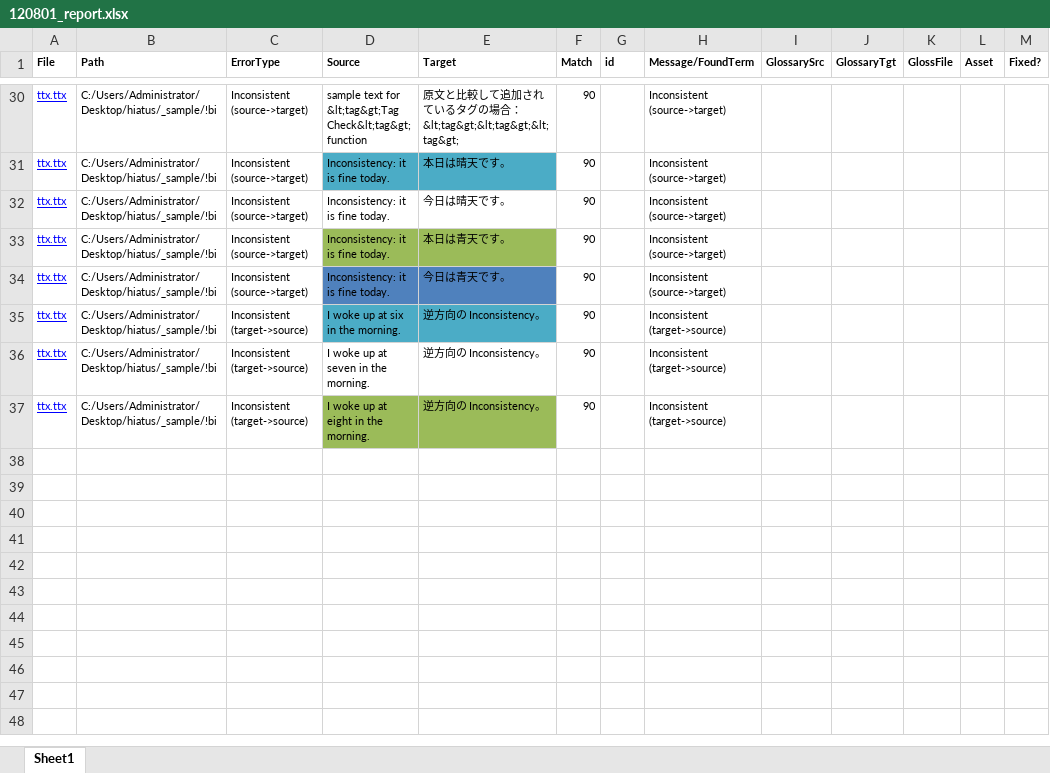
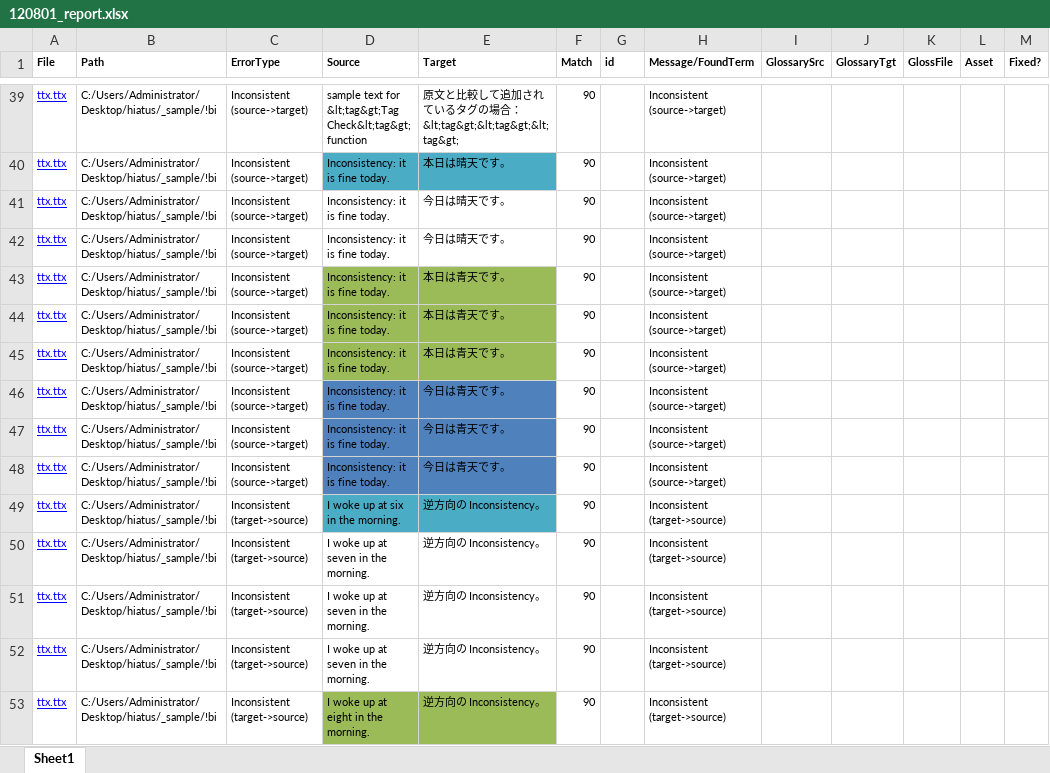
Before and after one commit to ahanba/hiatus, an Excel workbook: !Sample_files/report/120801_report.xlsx, sheet Sheet1, drawn as a sheet; only a part is shown, gaps mark what is left out; values as stored, in another font and other column widths than the file's, no borders; the diff covers the shown part only; the diff names each change by its address in the sheet, - before the commit and + after, or states it on an @@ line.

Commit message:
sample  update

```diff
--- a/!Sample_files/report/120801_report.xlsx (sheet Sheet1)
+++ b/!Sample_files/report/120801_report.xlsx (sheet Sheet1)
+row 42: ttx.ttx | C:/Users/Administrator/Desktop/hiatus/_sample/!bi | Inconsistent (source->target) | Inconsistency: it is fine today. | 今日は晴天です。 | 90 |  | Inconsistent (source->target)
+row 43: ttx.ttx | C:/Users/Administrator/Desktop/hiatus/_sample/!bi | Inconsistent (source->target) | Inconsistency: it is fine today. | 本日は青天です。 | 90 |  | Inconsistent (source->target)
+row 44: ttx.ttx | C:/Users/Administrator/Desktop/hiatus/_sample/!bi | Inconsistent (source->target) | Inconsistency: it is fine today. | 本日は青天です。 | 90 |  | Inconsistent (source->target)
+row 47: ttx.ttx | C:/Users/Administrator/Desktop/hiatus/_sample/!bi | Inconsistent (source->target) | Inconsistency: it is fine today. | 今日は青天です。 | 90 |  | Inconsistent (source->target)
+row 48: ttx.ttx | C:/Users/Administrator/Desktop/hiatus/_sample/!bi | Inconsistent (source->target) | Inconsistency: it is fine today. | 今日は青天です。 | 90 |  | Inconsistent (source->target)
+row 50: ttx.ttx | C:/Users/Administrator/Desktop/hiatus/_sample/!bi | Inconsistent (target->source) | I woke up at seven in the morning. | 逆方向の Inconsistency。 | 90 |  | Inconsistent (target->source)
+row 51: ttx.ttx | C:/Users/Administrator/Desktop/hiatus/_sample/!bi | Inconsistent (target->source) | I woke up at seven in the morning. | 逆方向の Inconsistency。 | 90 |  | Inconsistent (target->source)
```
Also changed, not shown: 9 added rows and cell formats elsewhere in this sheet, 1 other file.
